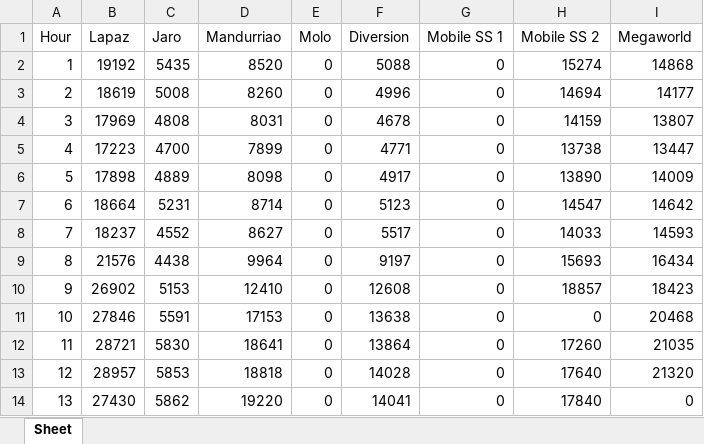
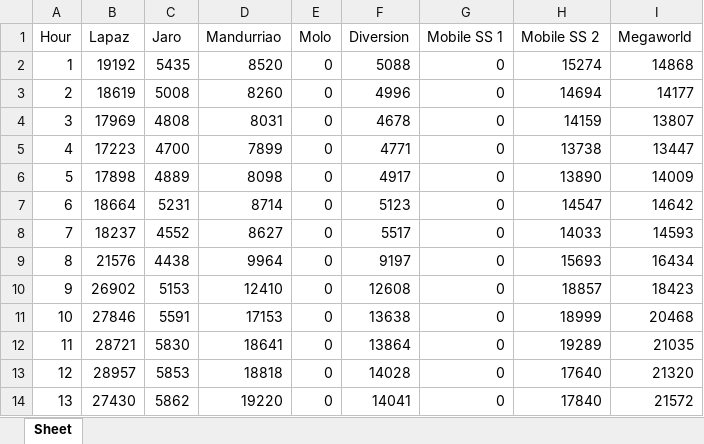
Before and after one commit to alyssuhlee/MORE_Energy_Trading_Dashboard, an Excel workbook: station_load_graph.xlsx, sheet Sheet, drawn as a sheet; values as stored, in another font and other column widths than the file's, no borders; the diff names each change by its address in the sheet, - before the commit and + after, or states it on an @@ line.

```diff
--- a/station_load_graph.xlsx (sheet Sheet)
+++ b/station_load_graph.xlsx (sheet Sheet)
-H11 (Mobile SS 2): 0
+H11 (Mobile SS 2): 18999
-H12 (Mobile SS 2): 17260
+H12 (Mobile SS 2): 19289
-I14 (Megaworld): 0
+I14 (Megaworld): 21572
```
Also changed, not shown: actual_energy.xlsx, current_rate.xlsx, 14 other files.
